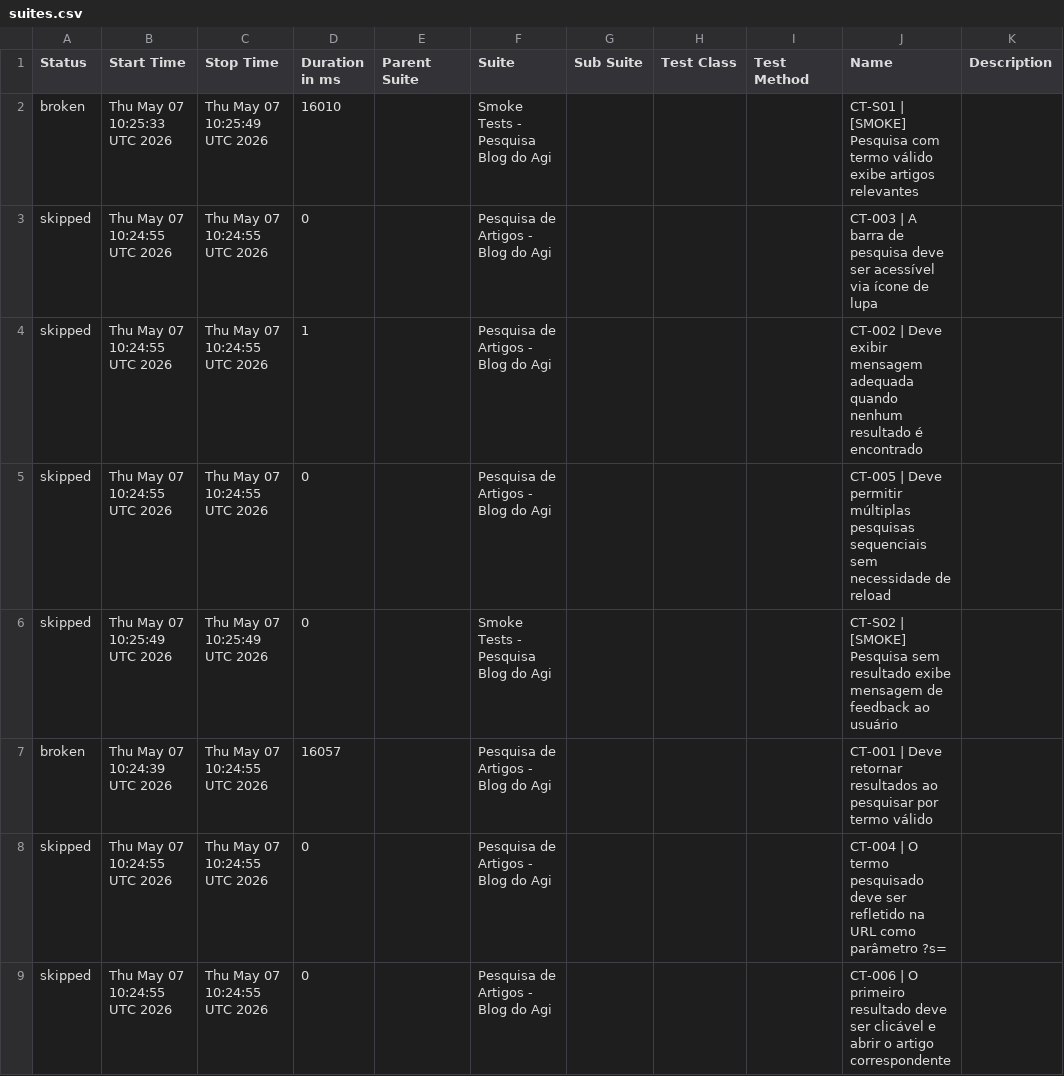
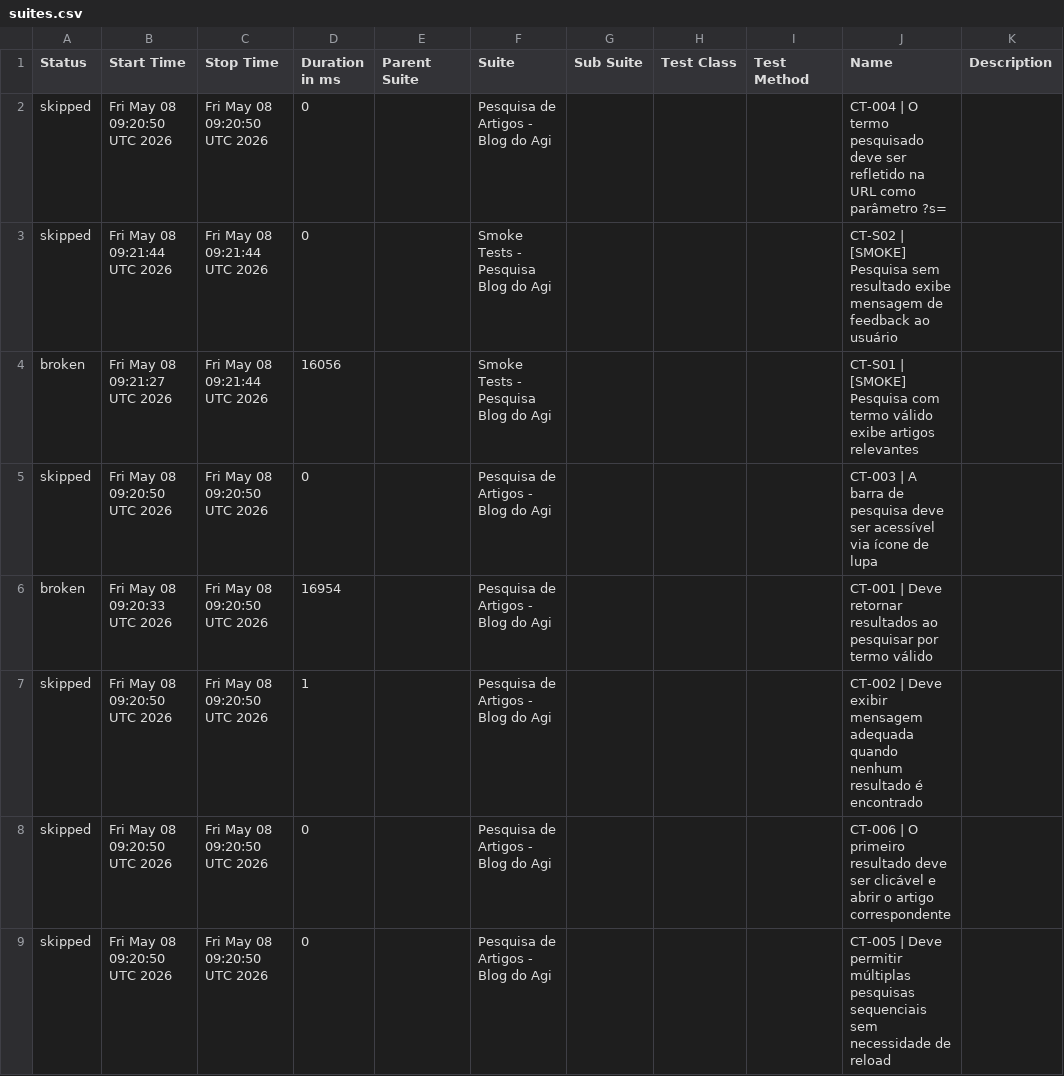
Before and after one commit to FranciscoGeorgeR/blogdoagi-cypress-tests, a CSV file: data/suites.csv, drawn as a sheet.

```diff
--- a/data/suites.csv
+++ b/data/suites.csv
@@ -1,9 +1,9 @@
 "Status","Start Time","Stop Time","Duration in ms","Parent Suite","Suite","Sub Suite","Test Class","Test Method","Name","Description"
-"broken","Thu May 07 10:25:33 UTC 2026","Thu May 07 10:25:49 UTC 2026","16010","","Smoke Tests - Pesquisa Blog do Agi","","","","CT-S01 | [SMOKE] Pesquisa com termo válido exibe artigos relevantes",""
-"skipped","Thu May 07 10:24:55 UTC 2026","Thu May 07 10:24:55 UTC 2026","0","","Pesquisa de Artigos - Blog do Agi","","","","CT-003 | A barra de pesquisa deve ser acessível via ícone de lupa",""
-"skipped","Thu May 07 10:24:55 UTC 2026","Thu May 07 10:24:55 UTC 2026","1","","Pesquisa de Artigos - Blog do Agi","","","","CT-002 | Deve exibir mensagem adequada quando nenhum resultado é encontrado",""
-"skipped","Thu May 07 10:24:55 UTC 2026","Thu May 07 10:24:55 UTC 2026","0","","Pesquisa de Artigos - Blog do Agi","","","","CT-005 | Deve permitir múltiplas pesquisas sequenciais sem necessidade de reload",""
-"skipped","Thu May 07 10:25:49 UTC 2026","Thu May 07 10:25:49 UTC 2026","0","","Smoke Tests - Pesquisa Blog do Agi","","","","CT-S02 | [SMOKE] Pesquisa sem resultado exibe mensagem de feedback ao usuário",""
-"broken","Thu May 07 10:24:39 UTC 2026","Thu May 07 10:24:55 UTC 2026","16057","","Pesquisa de Artigos - Blog do Agi","","","","CT-001 | Deve retornar resultados ao pesquisar por termo válido",""
-"skipped","Thu May 07 10:24:55 UTC 2026","Thu May 07 10:24:55 UTC 2026","0","","Pesquisa de Artigos - Blog do Agi","","","","CT-004 | O termo pesquisado deve ser refletido na URL como parâmetro ?s=",""
-"skipped","Thu May 07 10:24:55 UTC 2026","Thu May 07 10:24:55 UTC 2026","0","","Pesquisa de Artigos - Blog do Agi","","","","CT-006 | O primeiro resultado deve ser clicável e abrir o artigo correspondente",""
+"skipped","Fri May 08 09:20:50 UTC 2026","Fri May 08 09:20:50 UTC 2026","0","","Pesquisa de Artigos - Blog do Agi","","","","CT-004 | O termo pesquisado deve ser refletido na URL como parâmetro ?s=",""
+"skipped","Fri May 08 09:21:44 UTC 2026","Fri May 08 09:21:44 UTC 2026","0","","Smoke Tests - Pesquisa Blog do Agi","","","","CT-S02 | [SMOKE] Pesquisa sem resultado exibe mensagem de feedback ao usuário",""
+"broken","Fri May 08 09:21:27 UTC 2026","Fri May 08 09:21:44 UTC 2026","16056","","Smoke Tests - Pesquisa Blog do Agi","","","","CT-S01 | [SMOKE] Pesquisa com termo válido exibe artigos relevantes",""
+"skipped","Fri May 08 09:20:50 UTC 2026","Fri May 08 09:20:50 UTC 2026","0","","Pesquisa de Artigos - Blog do Agi","","","","CT-003 | A barra de pesquisa deve ser acessível via ícone de lupa",""
+"broken","Fri May 08 09:20:33 UTC 2026","Fri May 08 09:20:50 UTC 2026","16954","","Pesquisa de Artigos - Blog do Agi","","","","CT-001 | Deve retornar resultados ao pesquisar por termo válido",""
+"skipped","Fri May 08 09:20:50 UTC 2026","Fri May 08 09:20:50 UTC 2026","1","","Pesquisa de Artigos - Blog do Agi","","","","CT-002 | Deve exibir mensagem adequada quando nenhum resultado é encontrado",""
+"skipped","Fri May 08 09:20:50 UTC 2026","Fri May 08 09:20:50 UTC 2026","0","","Pesquisa de Artigos - Blog do Agi","","","","CT-006 | O primeiro resultado deve ser clicável e abrir o artigo correspondente",""
+"skipped","Fri May 08 09:20:50 UTC 2026","Fri May 08 09:20:50 UTC 2026","0","","Pesquisa de Artigos - Blog do Agi","","","","CT-005 | Deve permitir múltiplas pesquisas sequenciais sem necessidade de reload",""
```
Also changed, not shown: 55 other files.
